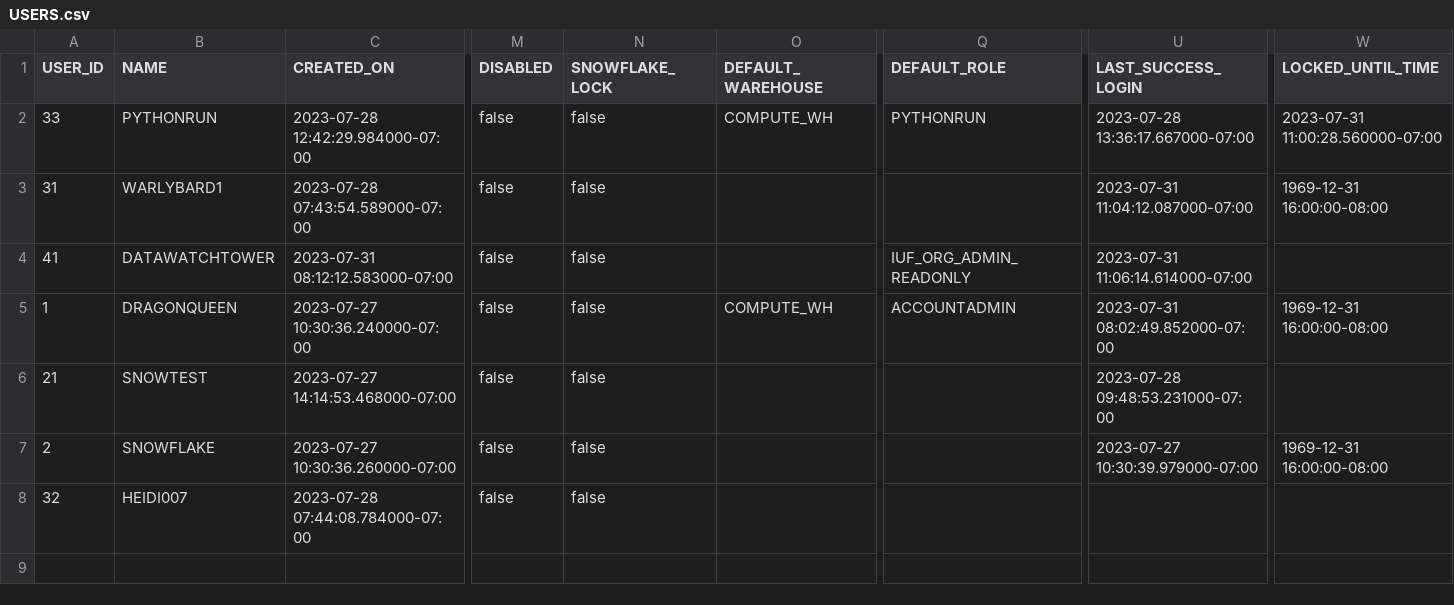
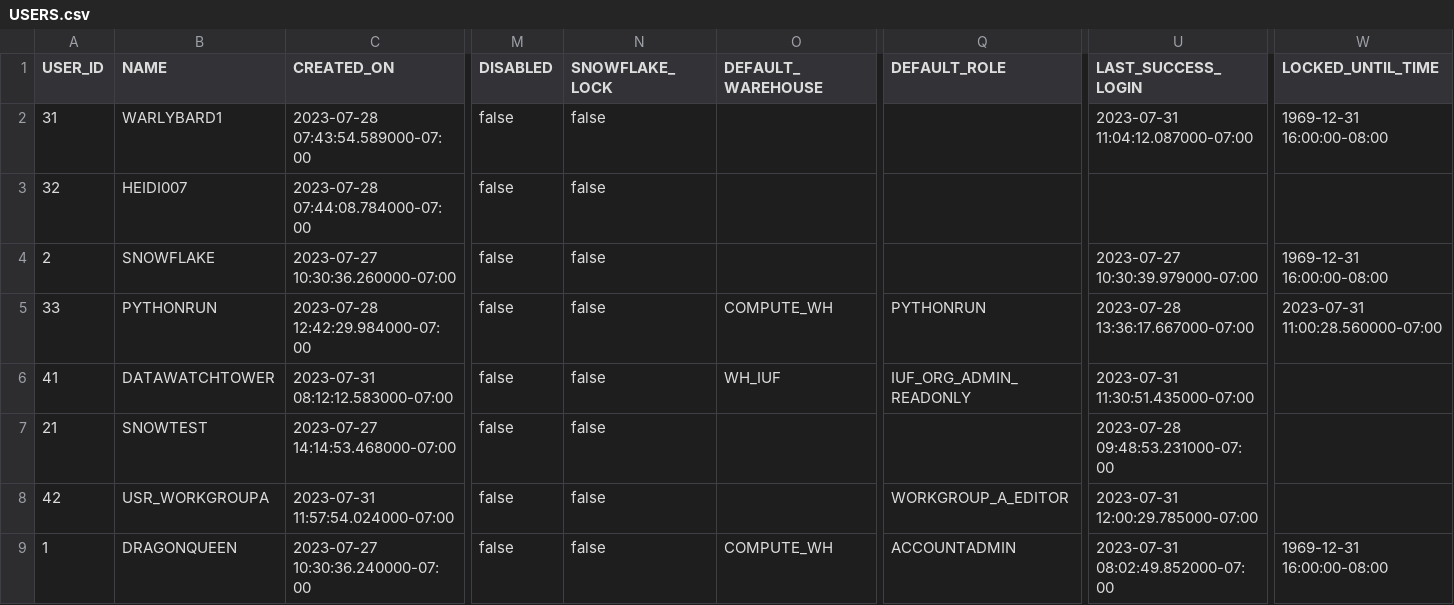
Before and after one commit to the-original-h-bomb/potential-spoon, a CSV file: JEN_REDUX/USERS.csv, drawn as a sheet; only a part is shown, gaps mark what is left out; removed rows and columns are numbered as before the commit, all else as after; rows hold the shown columns only; the diff names each change by its address in the sheet, - before the commit and + after, or states it on an @@ line.

```diff
--- a/JEN_REDUX/USERS.csv
+++ b/JEN_REDUX/USERS.csv
-row 2: 33 | PYTHONRUN | 2023-07-28 12:42:29.984000-07:00 | false | false | COMPUTE_WH | PYTHONRUN | 2023-07-28 13:36:17.667000-07:00 | 2023-07-31 11:00:28.560000-07:00
@@ row 8 moved to row 3: 32 @@
@@ row 7 moved to row 4: 2 @@
+row 5: 33 | PYTHONRUN | 2023-07-28 12:42:29.984000-07:00 | false | false | COMPUTE_WH | PYTHONRUN | 2023-07-28 13:36:17.667000-07:00 | 2023-07-31 11:00:28.560000-07:00
-O6 (DEFAULT_WAREHOUSE): (empty)
+O6 (DEFAULT_WAREHOUSE): WH_IUF
-U6 (LAST_SUCCESS_LOGIN): 2023-07-31 11:06:14.614000-07:00
+U6 (LAST_SUCCESS_LOGIN): 2023-07-31 11:30:51.435000-07:00
@@ row 6 moved to row 7: 21 @@
+row 8: 42 | USR_WORKGROUPA | 2023-07-31 11:57:54.024000-07:00 | false | false |  | WORKGROUP_A_EDITOR | 2023-07-31 12:00:29.785000-07:00
```
Also changed, not shown: JEN_REDUX/GRANTS_TO_USERS.csv, JEN_REDUX/LOGIN_HISTORY.csv, 21 other files.
